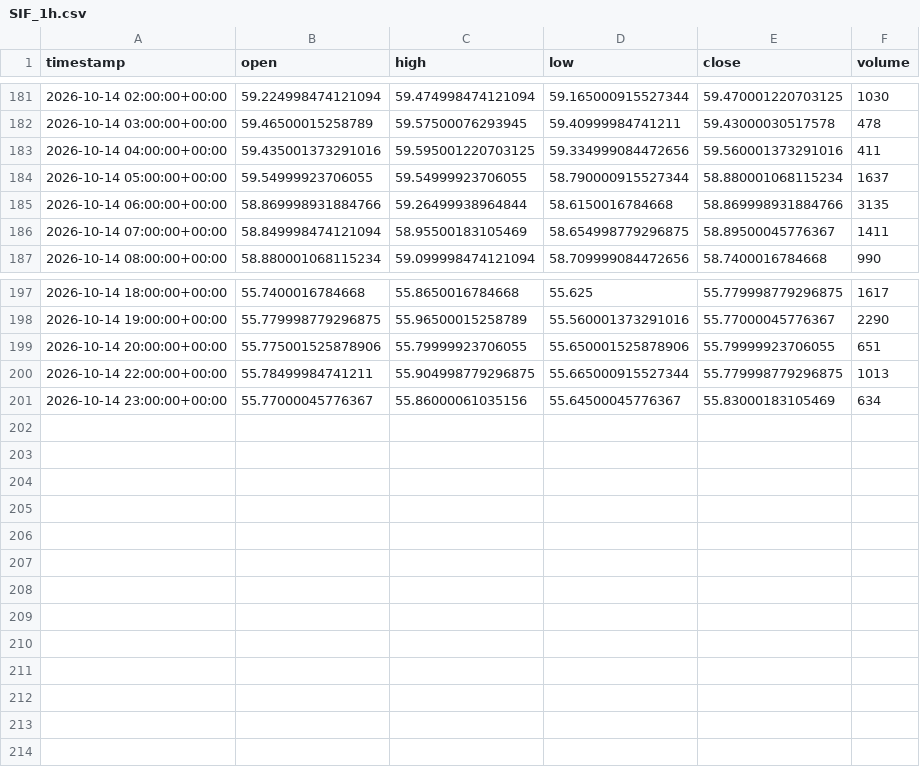
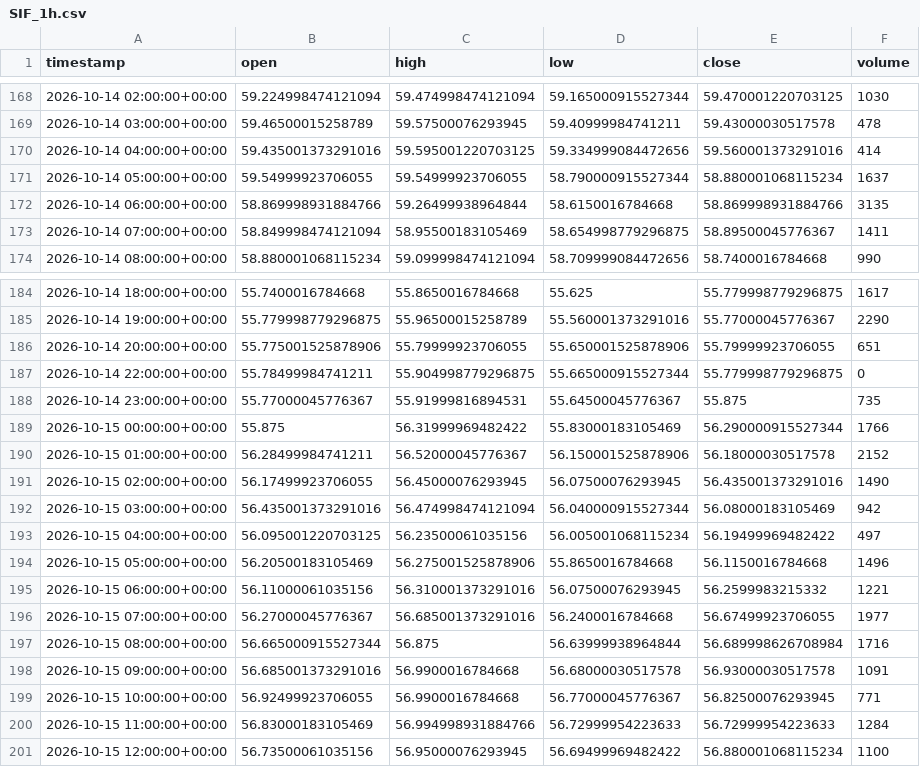
Before and after one commit to maraky122/mesa-brooks, a CSV file: data/ohlc/SIF_1h.csv, drawn as a sheet; only a part is shown, gaps mark what is left out; the diff covers the shown part only.

```diff
--- a/data/ohlc/SIF_1h.csv
+++ b/data/ohlc/SIF_1h.csv
@@ -182,3 +169,3 @@ timestamp,open,high,low,close,volume
 2026-10-14 03:00:00+00:00,59.46500015258789,59.57500076293945,59.40999984741211,59.43000030517578,478
-2026-10-14 04:00:00+00:00,59.435001373291016,59.595001220703125,59.334999084472656,59.560001373291016,411
+2026-10-14 04:00:00+00:00,59.435001373291016,59.595001220703125,59.334999084472656,59.560001373291016,414
 2026-10-14 05:00:00+00:00,59.54999923706055,59.54999923706055,58.790000915527344,58.880001068115234,1637
@@ -199,3 +186,16 @@ timestamp,open,high,low,close,volume
 2026-10-14 20:00:00+00:00,55.775001525878906,55.79999923706055,55.650001525878906,55.79999923706055,651
-2026-10-14 22:00:00+00:00,55.78499984741211,55.904998779296875,55.665000915527344,55.779998779296875,1013
-2026-10-14 23:00:00+00:00,55.77000045776367,55.86000061035156,55.64500045776367,55.83000183105469,634
+2026-10-14 22:00:00+00:00,55.78499984741211,55.904998779296875,55.665000915527344,55.779998779296875,0
+2026-10-14 23:00:00+00:00,55.77000045776367,55.91999816894531,55.64500045776367,55.875,735
+2026-10-15 00:00:00+00:00,55.875,56.31999969482422,55.83000183105469,56.290000915527344,1766
+2026-10-15 01:00:00+00:00,56.28499984741211,56.52000045776367,56.150001525878906,56.18000030517578,2152
+2026-10-15 02:00:00+00:00,56.17499923706055,56.45000076293945,56.07500076293945,56.435001373291016,1490
+2026-10-15 03:00:00+00:00,56.435001373291016,56.474998474121094,56.040000915527344,56.08000183105469,942
+2026-10-15 04:00:00+00:00,56.095001220703125,56.23500061035156,56.005001068115234,56.19499969482422,497
+2026-10-15 05:00:00+00:00,56.20500183105469,56.275001525878906,55.8650016784668,56.1150016784668,1496
+2026-10-15 06:00:00+00:00,56.11000061035156,56.310001373291016,56.07500076293945,56.2599983215332,1221
+2026-10-15 07:00:00+00:00,56.27000045776367,56.685001373291016,56.2400016784668,56.67499923706055,1977
+2026-10-15 08:00:00+00:00,56.665000915527344,56.875,56.63999938964844,56.689998626708984,1716
+2026-10-15 09:00:00+00:00,56.685001373291016,56.9900016784668,56.68000030517578,56.93000030517578,1091
+2026-10-15 10:00:00+00:00,56.92499923706055,56.9900016784668,56.77000045776367,56.82500076293945,771
+2026-10-15 11:00:00+00:00,56.83000183105469,56.994998931884766,56.72999954223633,56.72999954223633,1284
+2026-10-15 12:00:00+00:00,56.73500061035156,56.95000076293945,56.69499969482422,56.880001068115234,1100
```
Also changed, not shown: 13 removed rows elsewhere in this file, data/ohlc/CLF_4h.csv, data/ohlc/GCF_1h.csv, 26 other files.
